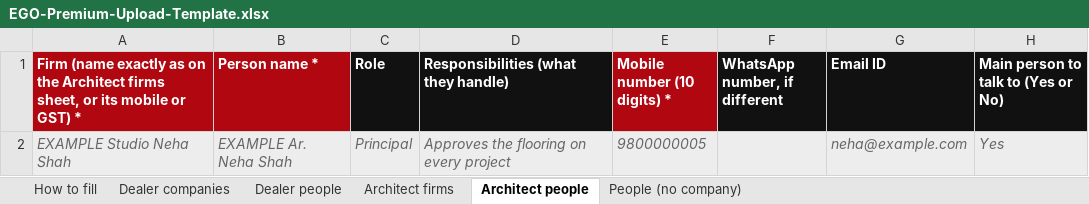
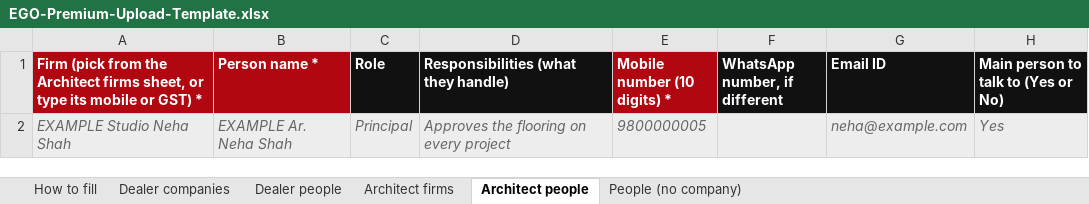
Before and after one commit to Sandy-zippy/kickscale-landing, an Excel workbook: ego/EGO-Premium-Upload-Template.xlsx, sheet Architect people, drawn as a sheet; values as stored, in another font and other column widths than the file's, no borders; the diff names each change by its address in the sheet, - before the commit and + after, or states it on an @@ line.

```diff
--- a/ego/EGO-Premium-Upload-Template.xlsx (sheet Architect people)
+++ b/ego/EGO-Premium-Upload-Template.xlsx (sheet Architect people)
-A1: Firm (name exactly as on the Architect firms sheet, or its mobile…
+A1: Firm (pick from the Architect firms sheet, or type its mobile…
```
Also changed, not shown: sheet Dealer companies, sheet Architect firms, sheet How to fill, sheet People (no company), sheet Dealer people, ego/Big-E-Upload-Template.xlsx, ego/EGO-Inventory-Upload-Template.xlsx, 3 other files.
